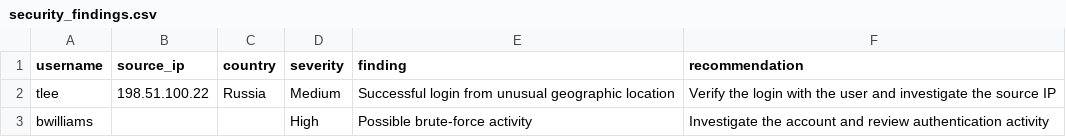
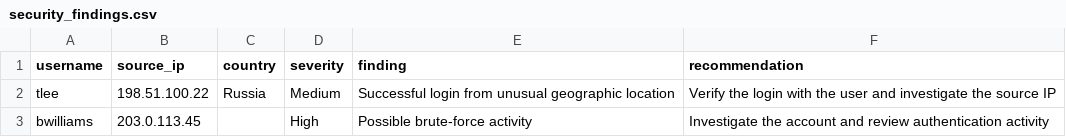
Before and after one commit to j-armstrong200/security-log-analyzer, a CSV file: security_findings.csv, drawn as a sheet.

Commit message:
Add source IP tracking for brute-force findings

```diff
--- a/security_findings.csv
+++ b/security_findings.csv
@@ -2,2 +2,2 @@ username,source_ip,country,severity,finding,recommendation
 tlee,198.51.100.22,Russia,Medium,Successful login from unusual geographic location,Verify the login with the user and investigate the source IP
-bwilliams,,,High,Possible brute-force activity,Investigate the account and review authentication activity
+bwilliams,203.0.113.45,,High,Possible brute-force activity,Investigate the account and review authentication activity
```
Also changed, not shown: 1 other file.
